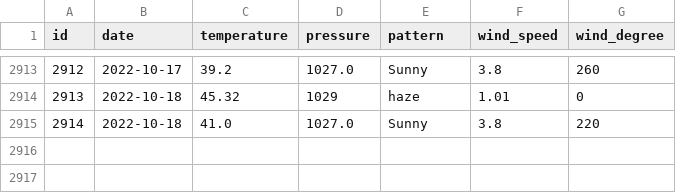
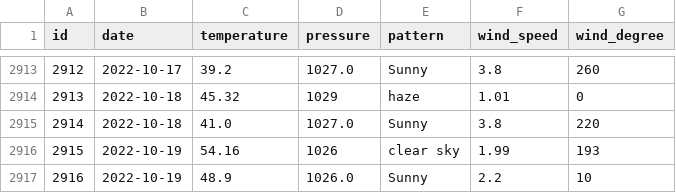
Before and after one commit to tvang1/AI-Weather-Predictor, a CSV file: WeatherAPIs/API Outputs/boulder_data.csv, drawn as a sheet; only a part is shown, gaps mark what is left out.

```diff
--- a/WeatherAPIs/API Outputs/boulder_data.csv
+++ b/WeatherAPIs/API Outputs/boulder_data.csv
@@ -2915 +2915,3 @@ id,date,temperature,pressure,pattern,wind_speed,wind_degree
 2914,2022-10-18,41.0,1027.0,Sunny,3.8,220
+2915,2022-10-19,54.16,1026,clear sky,1.99,193
+2916,2022-10-19,48.9,1026.0,Sunny,2.2,10
```
Also changed, not shown: WeatherAPIs/API Outputs/castle_rock_data.csv, WeatherAPIs/API Outputs/denver_data.csv.
